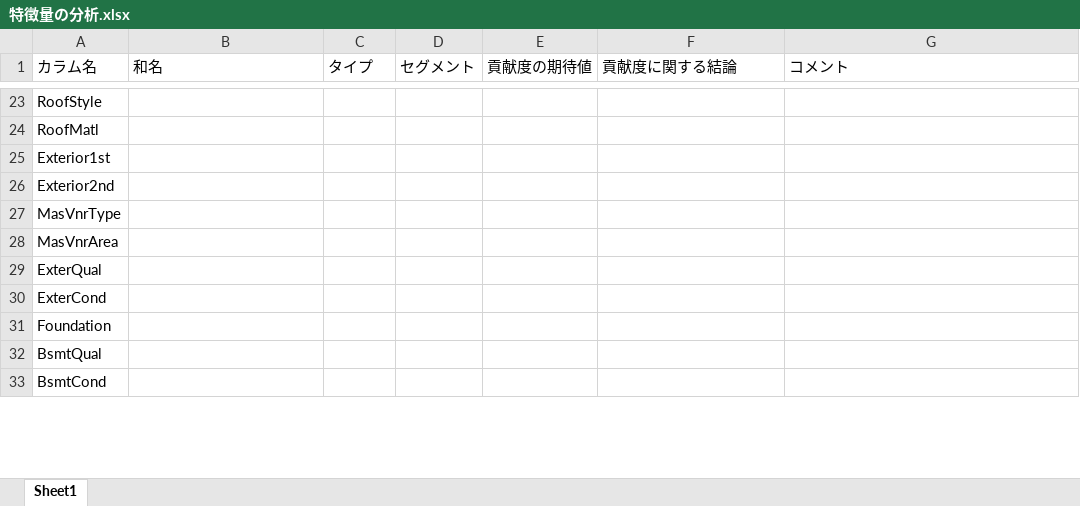
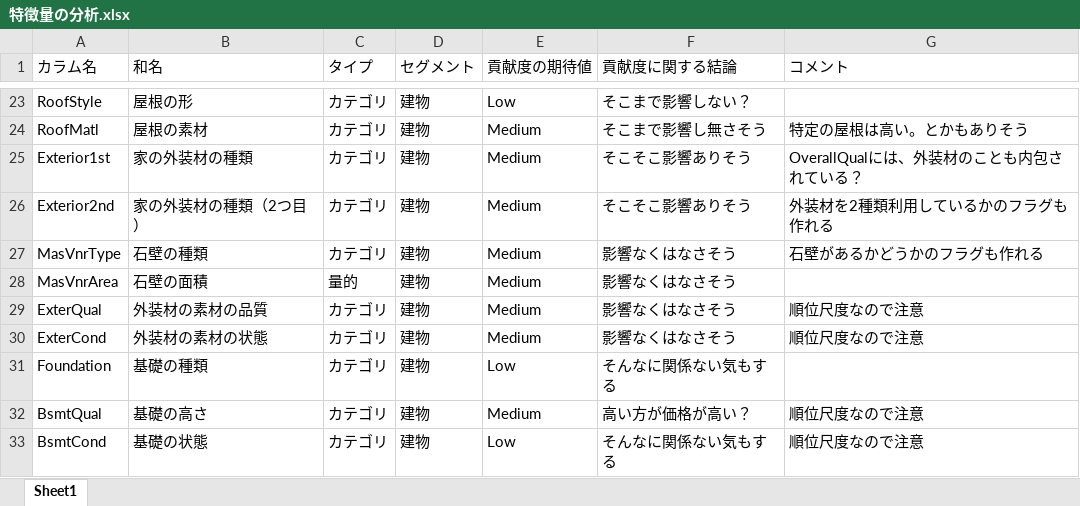
Before and after one commit to ntontonto/kaggle, an Excel workbook: house-prices/特徴量の分析.xlsx, sheet Sheet1, drawn as a sheet; only a part is shown, gaps mark what is left out; values as stored, in another font and other column widths than the file's, no borders; the diff covers the shown part only; the diff names each change by its address in the sheet, - before the commit and + after, or states it on an @@ line.

```diff
--- a/house-prices/特徴量の分析.xlsx (sheet Sheet1)
+++ b/house-prices/特徴量の分析.xlsx (sheet Sheet1)
-B23 (和名): (empty)
+B23 (和名): 屋根の形
-C23:C27 (タイプ): (empty)
+C23:C27 (タイプ): カテゴリ
-D23:D33 (セグメント): (empty)
+D23:D33 (セグメント): 建物
-E23 (貢献度の期待値): (empty)
+E23 (貢献度の期待値): Low
-F23 (貢献度に関する結論): (empty)
+F23 (貢献度に関する結論): そこまで影響しない？
-B24 (和名): (empty)
+B24 (和名): 屋根の素材
-E24:E30 (貢献度の期待値): (empty)
+E24:E30 (貢献度の期待値): Medium
-F24 (貢献度に関する結論): (empty)
+F24 (貢献度に関する結論): そこまで影響し無さそう
-G24 (コメント): (empty)
+G24 (コメント): 特定の屋根は高い。とかもありそう
-B25 (和名): (empty)
+B25 (和名): 家の外装材の種類
-F25:F26 (貢献度に関する結論): (empty)
+F25:F26 (貢献度に関する結論): そこそこ影響ありそう
-G25 (コメント): (empty)
+G25 (コメント): OverallQualには、外装材のことも内包されている？
-B26 (和名): (empty)
+B26 (和名): 家の外装材の種類（2つ目）
-G26 (コメント): (empty)
+G26 (コメント): 外装材を2種類利用しているかのフラグも作れる
-B27 (和名): (empty)
+B27 (和名): 石壁の種類
-F27:F30 (貢献度に関する結論): (empty)
+F27:F30 (貢献度に関する結論): 影響なくはなさそう
-G27 (コメント): (empty)
+G27 (コメント): 石壁があるかどうかのフラグも作れる
-B28 (和名): (empty)
+B28 (和名): 石壁の面積
-C28 (タイプ): (empty)
+C28 (タイプ): 量的
-B29 (和名): (empty)
+B29 (和名): 外装材の素材の品質
-C29:C33 (タイプ): (empty)
+C29:C33 (タイプ): カテゴリ
-G29:G30 (コメント): (empty)
+G29:G30 (コメント): 順位尺度なので注意
-B30 (和名): (empty)
+B30 (和名): 外装材の素材の状態
-B31 (和名): (empty)
+B31 (和名): 基礎の種類
-E31 (貢献度の期待値): (empty)
+E31 (貢献度の期待値): Low
-F31 (貢献度に関する結論): (empty)
+F31 (貢献度に関する結論): そんなに関係ない気もする
-B32 (和名): (empty)
+B32 (和名): 基礎の高さ
-E32 (貢献度の期待値): (empty)
+E32 (貢献度の期待値): Medium
-F32 (貢献度に関する結論): (empty)
+F32 (貢献度に関する結論): 高い方が価格が高い？
-G32:G33 (コメント): (empty)
+G32:G33 (コメント): 順位尺度なので注意
-B33 (和名): (empty)
+B33 (和名): 基礎の状態
-E33 (貢献度の期待値): (empty)
+E33 (貢献度の期待値): Low
-F33 (貢献度に関する結論): (empty)
+F33 (貢献度に関する結論): そんなに関係ない気もする
```
Also changed, not shown: 148 edited cells elsewhere in this sheet.
